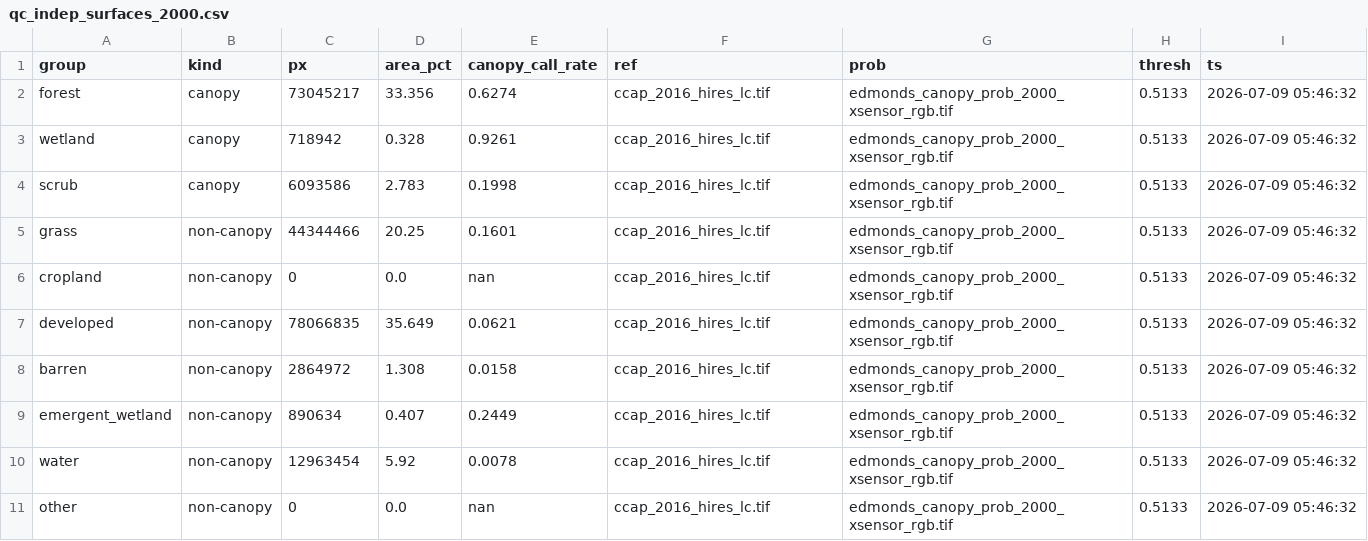
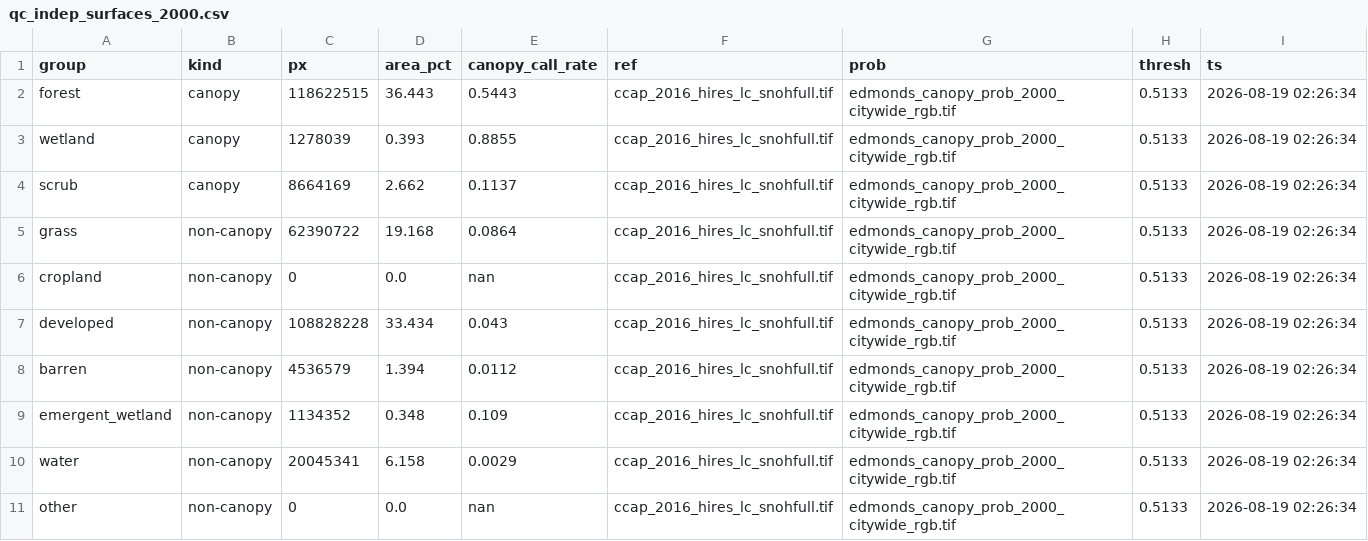
Before and after one commit to Kameron-Eck/edmonds-treedata, a CSV file: phase4/qc/qc_indep_surfaces_2000.csv, drawn as a sheet.

```diff
--- a/phase4/qc/qc_indep_surfaces_2000.csv
+++ b/phase4/qc/qc_indep_surfaces_2000.csv
@@ -1,11 +1,11 @@
 group,kind,px,area_pct,canopy_call_rate,ref,prob,thresh,ts
-forest,canopy,73045217,33.356,0.6274,ccap_2016_hires_lc.tif,edmonds_canopy_prob_2000_xsensor_rgb.tif,0.5133,2026-07-09 05:46:32
-wetland,canopy,718942,0.328,0.9261,ccap_2016_hires_lc.tif,edmonds_canopy_prob_2000_xsensor_rgb.tif,0.5133,2026-07-09 05:46:32
-scrub,canopy,6093586,2.783,0.1998,ccap_2016_hires_lc.tif,edmonds_canopy_prob_2000_xsensor_rgb.tif,0.5133,2026-07-09 05:46:32
-grass,non-canopy,44344466,20.25,0.1601,ccap_2016_hires_lc.tif,edmonds_canopy_prob_2000_xsensor_rgb.tif,0.5133,2026-07-09 05:46:32
-cropland,non-canopy,0,0.0,nan,ccap_2016_hires_lc.tif,edmonds_canopy_prob_2000_xsensor_rgb.tif,0.5133,2026-07-09 05:46:32
-developed,non-canopy,78066835,35.649,0.0621,ccap_2016_hires_lc.tif,edmonds_canopy_prob_2000_xsensor_rgb.tif,0.5133,2026-07-09 05:46:32
-barren,non-canopy,2864972,1.308,0.0158,ccap_2016_hires_lc.tif,edmonds_canopy_prob_2000_xsensor_rgb.tif,0.5133,2026-07-09 05:46:32
-emergent_wetland,non-canopy,890634,0.407,0.2449,ccap_2016_hires_lc.tif,edmonds_canopy_prob_2000_xsensor_rgb.tif,0.5133,2026-07-09 05:46:32
-water,non-canopy,12963454,5.92,0.0078,ccap_2016_hires_lc.tif,edmonds_canopy_prob_2000_xsensor_rgb.tif,0.5133,2026-07-09 05:46:32
-other,non-canopy,0,0.0,nan,ccap_2016_hires_lc.tif,edmonds_canopy_prob_2000_xsensor_rgb.tif,0.5133,2026-07-09 05:46:32
+forest,canopy,118622515,36.443,0.5443,ccap_2016_hires_lc_snohfull.tif,edmonds_canopy_prob_2000_citywide_rgb.tif,0.5133,2026-08-19 02:26:34
+wetland,canopy,1278039,0.393,0.8855,ccap_2016_hires_lc_snohfull.tif,edmonds_canopy_prob_2000_citywide_rgb.tif,0.5133,2026-08-19 02:26:34
+scrub,canopy,8664169,2.662,0.1137,ccap_2016_hires_lc_snohfull.tif,edmonds_canopy_prob_2000_citywide_rgb.tif,0.5133,2026-08-19 02:26:34
+grass,non-canopy,62390722,19.168,0.0864,ccap_2016_hires_lc_snohfull.tif,edmonds_canopy_prob_2000_citywide_rgb.tif,0.5133,2026-08-19 02:26:34
+cropland,non-canopy,0,0.0,nan,ccap_2016_hires_lc_snohfull.tif,edmonds_canopy_prob_2000_citywide_rgb.tif,0.5133,2026-08-19 02:26:34
+developed,non-canopy,108828228,33.434,0.043,ccap_2016_hires_lc_snohfull.tif,edmonds_canopy_prob_2000_citywide_rgb.tif,0.5133,2026-08-19 02:26:34
+barren,non-canopy,4536579,1.394,0.0112,ccap_2016_hires_lc_snohfull.tif,edmonds_canopy_prob_2000_citywide_rgb.tif,0.5133,2026-08-19 02:26:34
+emergent_wetland,non-canopy,1134352,0.348,0.109,ccap_2016_hires_lc_snohfull.tif,edmonds_canopy_prob_2000_citywide_rgb.tif,0.5133,2026-08-19 02:26:34
+water,non-canopy,20045341,6.158,0.0029,ccap_2016_hires_lc_snohfull.tif,edmonds_canopy_prob_2000_citywide_rgb.tif,0.5133,2026-08-19 02:26:34
+other,non-canopy,0,0.0,nan,ccap_2016_hires_lc_snohfull.tif,edmonds_canopy_prob_2000_citywide_rgb.tif,0.5133,2026-08-19 02:26:34
```
Also changed, not shown: phase4/qc/qc_indep_surfaces_2002.csv, phase4/qc/qc_indep_surfaces_2013.csv, 12 other files.
